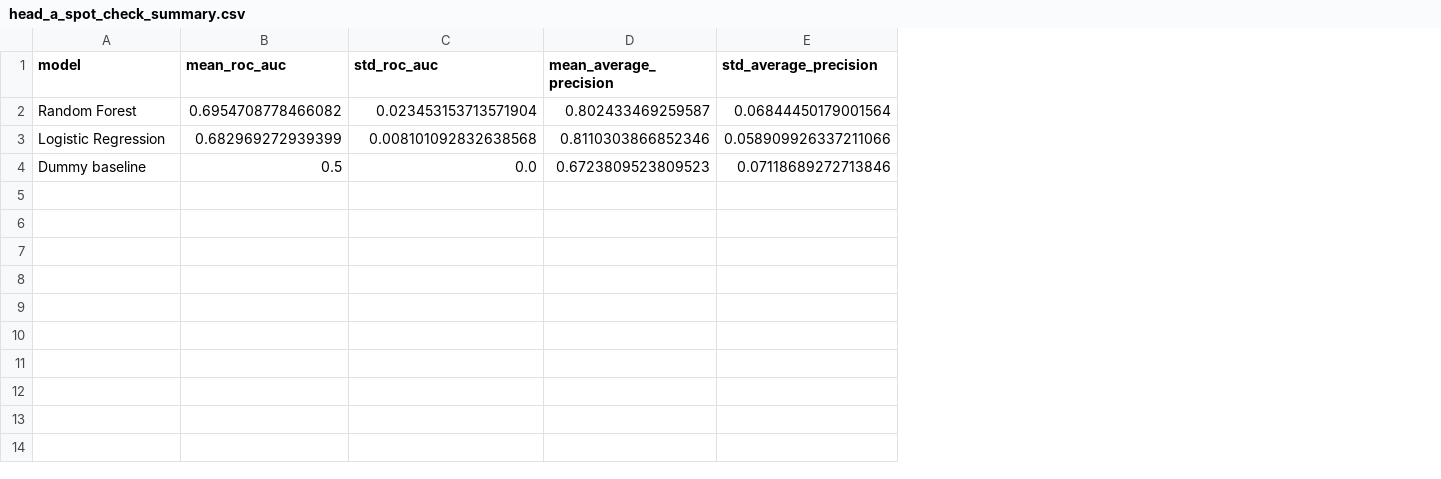
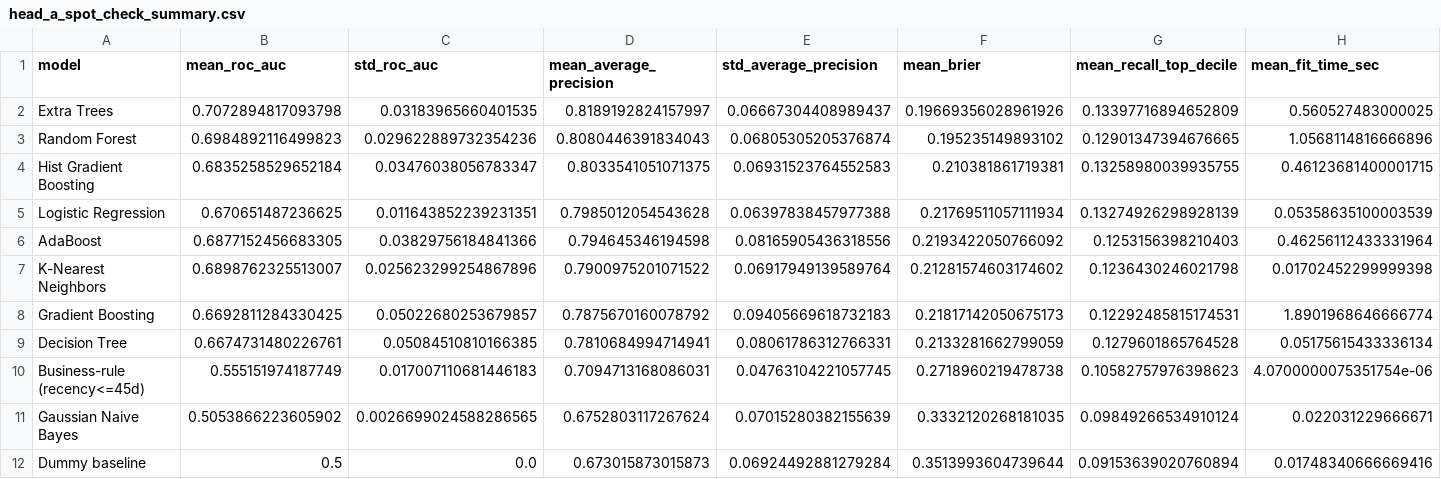
Before and after one commit to AI-DS-Git/boreal-marche-customer-intelligence, a CSV file: docs/head_a_spot_check_summary.csv, drawn as a sheet; addresses are those after the commit; the diff names each change by its address in the sheet, - before the commit and + after, or states it on an @@ line.

```diff
--- a/docs/head_a_spot_check_summary.csv
+++ b/docs/head_a_spot_check_summary.csv
+column F (mean_brier), row 3: 0.195235149893102; row 5: 0.21769511057111934; row 12: 0.3513993604739644
+column G (mean_recall_top_decile), row 3: 0.12901347394676665; row 5: 0.13274926298928139; row 12: 0.09153639020760894
+column H (mean_fit_time_sec), row 3: 1.0568114816666896; row 5: 0.05358635100003539; row 12: 0.01748340666669416
+row 2: Extra Trees | 0.7072894817093798 | 0.03183965660401535 | 0.8189192824157997 | 0.06667304408989437 | 0.19669356028961926 | 0.13397716894652809 | 0.560527483000025
-B3 (mean_roc_auc): 0.6954708778466082
+B3 (mean_roc_auc): 0.6984892116499823
-C3 (std_roc_auc): 0.023453153713571904
+C3 (std_roc_auc): 0.029622889732354236
-D3 (mean_average_precision): 0.802433469259587
+D3 (mean_average_precision): 0.8080446391834043
-E3 (std_average_precision): 0.06844450179001564
+E3 (std_average_precision): 0.06805305205376874
+row 4: Hist Gradient Boosting | 0.6835258529652184 | 0.03476038056783347 | 0.8033541051071375 | 0.06931523764552583 | 0.210381861719381 | 0.13258980039935755 | 0.46123681400001715
-B5 (mean_roc_auc): 0.682969272939399
+B5 (mean_roc_auc): 0.670651487236625
-C5 (std_roc_auc): 0.008101092832638568
+C5 (std_roc_auc): 0.011643852239231351
-D5 (mean_average_precision): 0.8110303866852346
+D5 (mean_average_precision): 0.7985012054543628
-E5 (std_average_precision): 0.058909926337211066
+E5 (std_average_precision): 0.06397838457977388
+row 6: AdaBoost | 0.6877152456683305 | 0.03829756184841366 | 0.794645346194598 | 0.08165905436318556 | 0.2193422050766092 | 0.1253156398210403 | 0.46256112433331964
+row 7: K-Nearest Neighbors | 0.6898762325513007 | 0.025623299254867896 | 0.7900975201071522 | 0.06917949139589764 | 0.21281574603174602 | 0.1236430246021798 | 0.01702452299999398
+row 8: Gradient Boosting | 0.6692811284330425 | 0.05022680253679857 | 0.7875670160078792 | 0.09405669618732183 | 0.21817142050675173 | 0.12292485815174531 | 1.8901968646666774
+row 9: Decision Tree | 0.6674731480226761 | 0.05084510810166385 | 0.7810684994714941 | 0.08061786312766331 | 0.2133281662799059 | 0.1279601865764528 | 0.05175615433336134
+row 10: Business-rule (recency<=45d) | 0.555151974187749 | 0.017007110681446183 | 0.7094713168086031 | 0.04763104221057745 | 0.2718960219478738 | 0.10582757976398623 | 4.0700000075351754e-06
+row 11: Gaussian Naive Bayes | 0.5053866223605902 | 0.0026699024588286565 | 0.6752803117267624 | 0.07015280382155639 | 0.3332120268181035 | 0.09849266534910124 | 0.022031229666671
-D12 (mean_average_precision): 0.6723809523809523
+D12 (mean_average_precision): 0.673015873015873
-E12 (std_average_precision): 0.07118689272713846
+E12 (std_average_precision): 0.06924492881279284
```
Also changed, not shown: docs/head_a_spot_check_results.csv, 43 other files.
